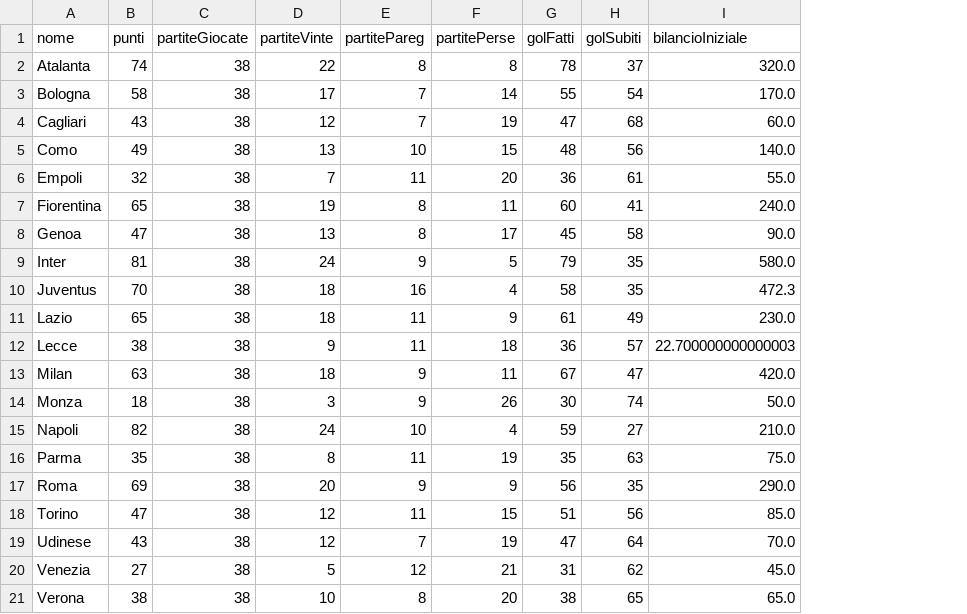
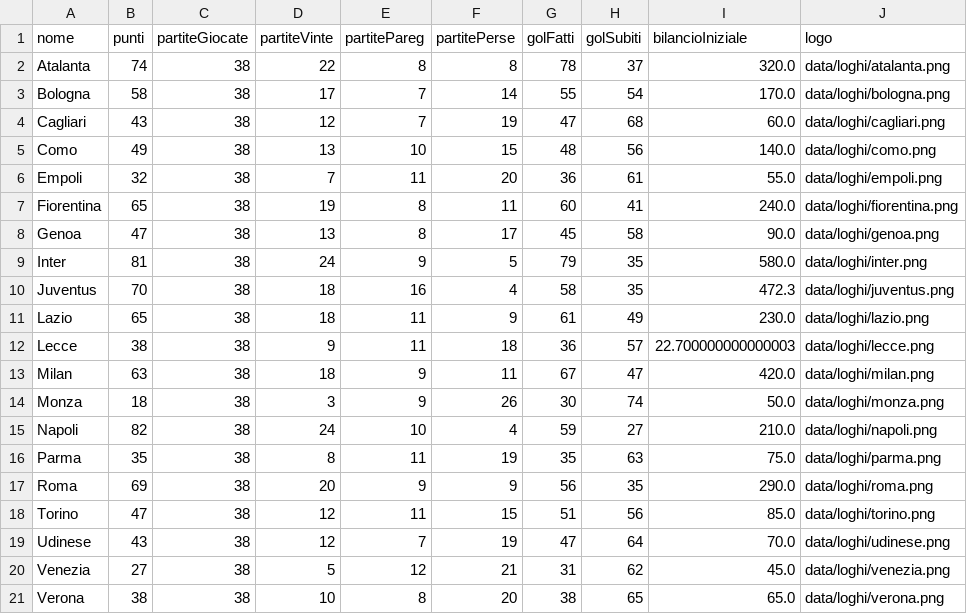
Before and after one commit to alextendee/SerieA, a CSV file: SerieA/data/squadre.csv, drawn as a sheet; the diff names each change by its address in the sheet, - before the commit and + after, or states it on an @@ line.

```diff
--- a/SerieA/data/squadre.csv
+++ b/SerieA/data/squadre.csv
+column J (logo), rows 2-21: data/loghi/atalanta.png | data/loghi/bologna.png | data/loghi/cagliari.png | data/loghi/como.png | data/loghi/empoli.png | data/loghi/fiorentina.png | data/loghi/genoa.png | data/loghi/inter.png | data/loghi/juventus.png | data/loghi/lazio.png | data/loghi/lecce.png | data/loghi/milan.png | data/loghi/monza.png | data/loghi/napoli.png | data/loghi/parma.png | data/loghi/roma.png | data/loghi/torino.png | data/loghi/udinese.png | data/loghi/venezia.png | data/loghi/verona.png
```
Also changed, not shown: 38 other files.
